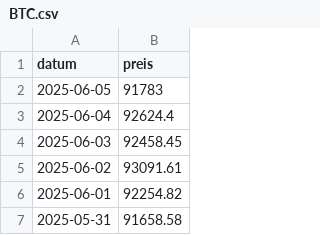
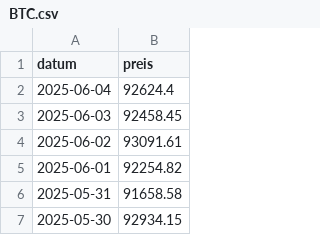
Before and after one commit to soeren-schwabbauer/finanzenII.I, a CSV file: data/wallet/BTC.csv, drawn as a sheet; only a part is shown; the shorter side is filled out with more unchanged rows; the diff names each change by its address in the sheet, - before the commit and + after, or states it on an @@ line.

```diff
--- a/data/wallet/BTC.csv
+++ b/data/wallet/BTC.csv
-row 2: 2025-06-05 | 91783
```
Also changed, not shown: data/inflation.csv, 14 other files.
